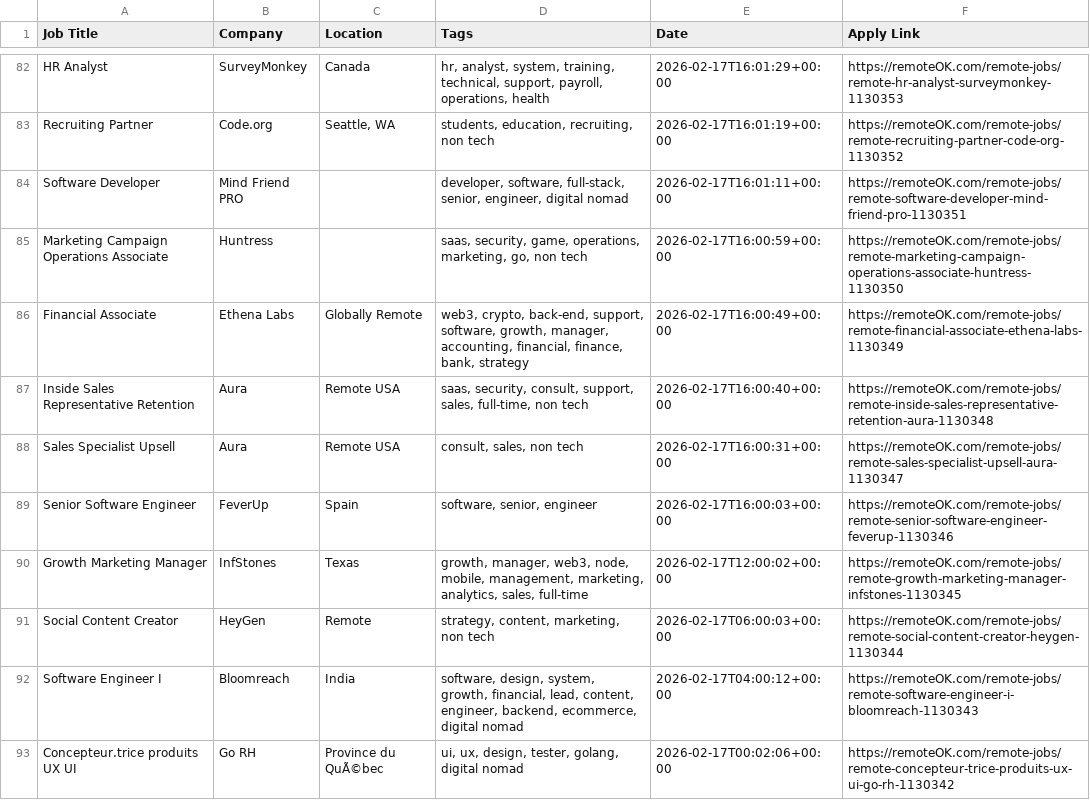
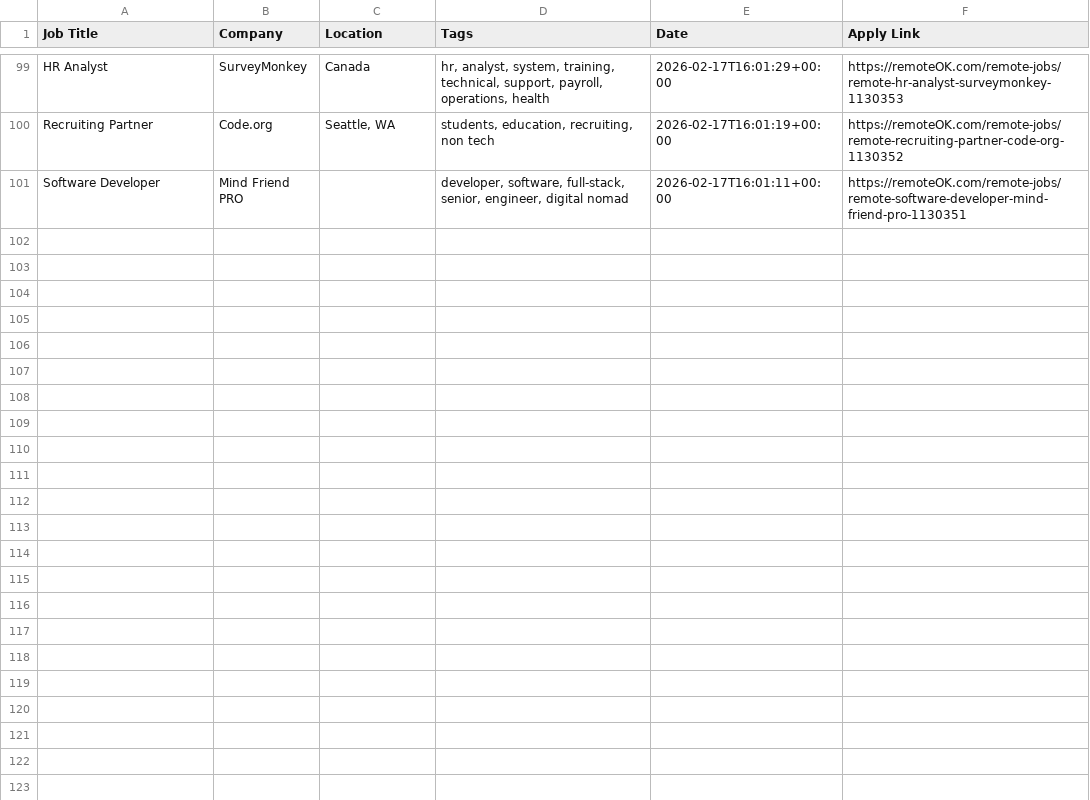
Before and after one commit to naveencoding75/job-market-pulse-2026, a CSV file: public/remote_jobs_live.csv, drawn as a sheet; only a part is shown, gaps mark what is left out; removed rows and columns are numbered as before the commit, all else as after; the diff covers the shown part only; the diff names each change by its address in the sheet, - before the commit and + after, or states it on an @@ line.

```diff
--- a/public/remote_jobs_live.csv
+++ b/public/remote_jobs_live.csv
-row 85: Marketing Campaign Operations Associate | Huntress |  | saas, security, game, operations, marketing, go, non tech | 2026-02-17T16:00:59+00:00 | https://remoteOK.com/remote-jobs/remote-marketing-campaign-operations-associate-huntress-1130350
-row 86: Financial Associate | Ethena Labs | Globally Remote | web3, crypto, back-end, support, software, growth, manager, accounting, financial, finance, bank, strategy | 2026-02-17T16:00:49+00:00 | https://remoteOK.com/remote-jobs/remote-financial-associate-ethena-labs-1130349
-row 87: Inside Sales Representative Retention | Aura | Remote USA | saas, security, consult, support, sales, full-time, non tech | 2026-02-17T16:00:40+00:00 | https://remoteOK.com/remote-jobs/remote-inside-sales-representative-retention-aura-1130348
-row 88: Sales Specialist Upsell | Aura | Remote USA | consult, sales, non tech | 2026-02-17T16:00:31+00:00 | https://remoteOK.com/remote-jobs/remote-sales-specialist-upsell-aura-1130347
-row 89: Senior Software Engineer | FeverUp | Spain | software, senior, engineer | 2026-02-17T16:00:03+00:00 | https://remoteOK.com/remote-jobs/remote-senior-software-engineer-feverup-1130346
-row 90: Growth Marketing Manager | InfStones | Texas | growth, manager, web3, node, mobile, management, marketing, analytics, sales, full-time | 2026-02-17T12:00:02+00:00 | https://remoteOK.com/remote-jobs/remote-growth-marketing-manager-infstones-1130345
-row 91: Social Content Creator | HeyGen | Remote | strategy, content, marketing, non tech | 2026-02-17T06:00:03+00:00 | https://remoteOK.com/remote-jobs/remote-social-content-creator-heygen-1130344
-row 92: Software Engineer I | Bloomreach | India | software, design, system, growth, financial, lead, content, engineer, backend, ecommerce, digital nomad | 2026-02-17T04:00:12+00:00 | https://remoteOK.com/remote-jobs/remote-software-engineer-i-bloomreach-1130343
-row 93: Concepteur.trice produits UX UI | Go RH | Province du QuÃ©bec | ui, ux, design, tester, golang, digital nomad | 2026-02-17T00:02:06+00:00 | https://remoteOK.com/remote-jobs/remote-concepteur-trice-produits-ux-ui-go-rh-1130342
```
Also changed, not shown: 17 added rows and 8 removed rows elsewhere in this file.
